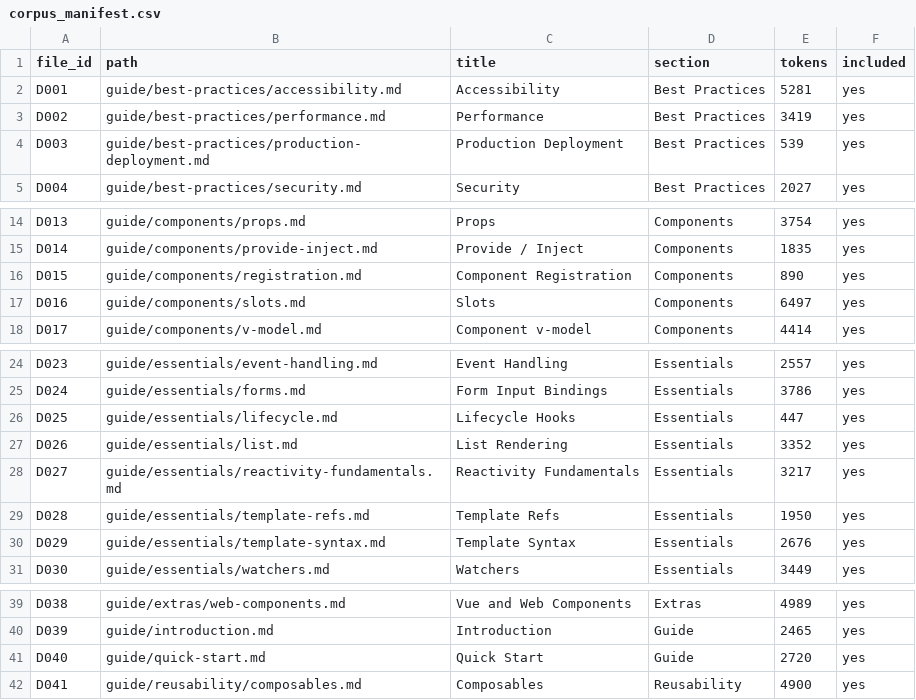
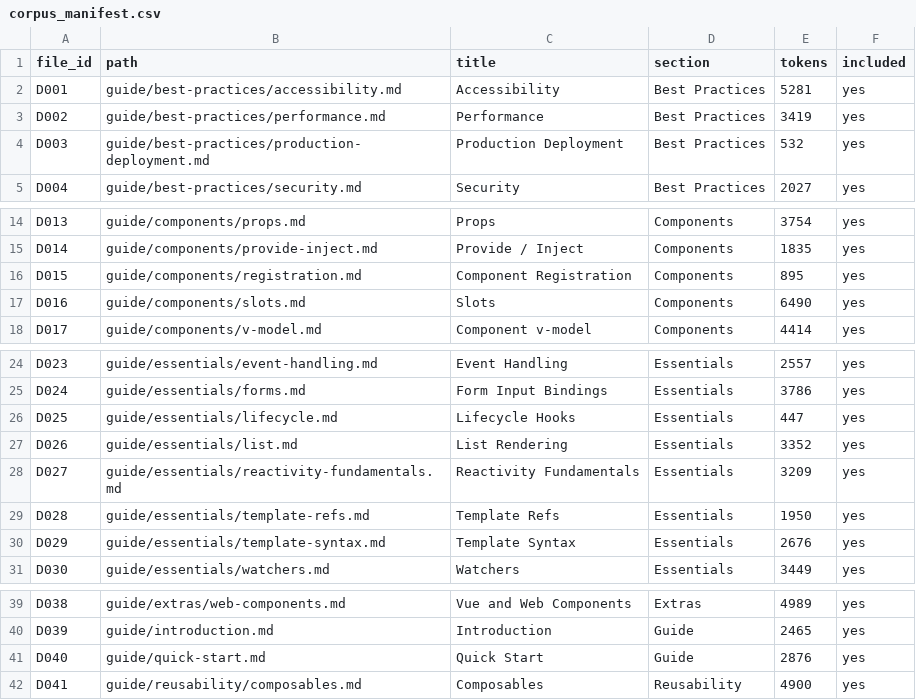
Before and after one commit to jonasyr/bachelor-rag-chunking, a CSV file: docs/corpus_manifest.csv, drawn as a sheet; only a part is shown, gaps mark what is left out.

```diff
--- a/docs/corpus_manifest.csv
+++ b/docs/corpus_manifest.csv
@@ -3,3 +3,3 @@ D001,guide/best-practices/accessibility.md,Accessibility,Best Practices,5281,yes
 D002,guide/best-practices/performance.md,Performance,Best Practices,3419,yes
-D003,guide/best-practices/production-deployment.md,Production Deployment,Best Practices,539,yes
+D003,guide/best-practices/production-deployment.md,Production Deployment,Best Practices,532,yes
 D004,guide/best-practices/security.md,Security,Best Practices,2027,yes
@@ -15,4 +15,4 @@ D013,guide/components/props.md,Props,Components,3754,yes
 D014,guide/components/provide-inject.md,Provide / Inject,Components,1835,yes
-D015,guide/components/registration.md,Component Registration,Components,890,yes
-D016,guide/components/slots.md,Slots,Components,6497,yes
+D015,guide/components/registration.md,Component Registration,Components,895,yes
+D016,guide/components/slots.md,Slots,Components,6490,yes
 D017,guide/components/v-model.md,Component v-model,Components,4414,yes
@@ -27,3 +27,3 @@ D025,guide/essentials/lifecycle.md,Lifecycle Hooks,Essentials,447,yes
 D026,guide/essentials/list.md,List Rendering,Essentials,3352,yes
-D027,guide/essentials/reactivity-fundamentals.md,Reactivity Fundamentals,Essentials,3217,yes
+D027,guide/essentials/reactivity-fundamentals.md,Reactivity Fundamentals,Essentials,3209,yes
 D028,guide/essentials/template-refs.md,Template Refs,Essentials,1950,yes
@@ -40,3 +40,3 @@ D038,guide/extras/web-components.md,Vue and Web Components,Extras,4989,yes
 D039,guide/introduction.md,Introduction,Guide,2465,yes
-D040,guide/quick-start.md,Quick Start,Guide,2720,yes
+D040,guide/quick-start.md,Quick Start,Guide,2876,yes
 D041,guide/reusability/composables.md,Composables,Reusability,4900,yes
```
Also changed, not shown: 6 other files.
